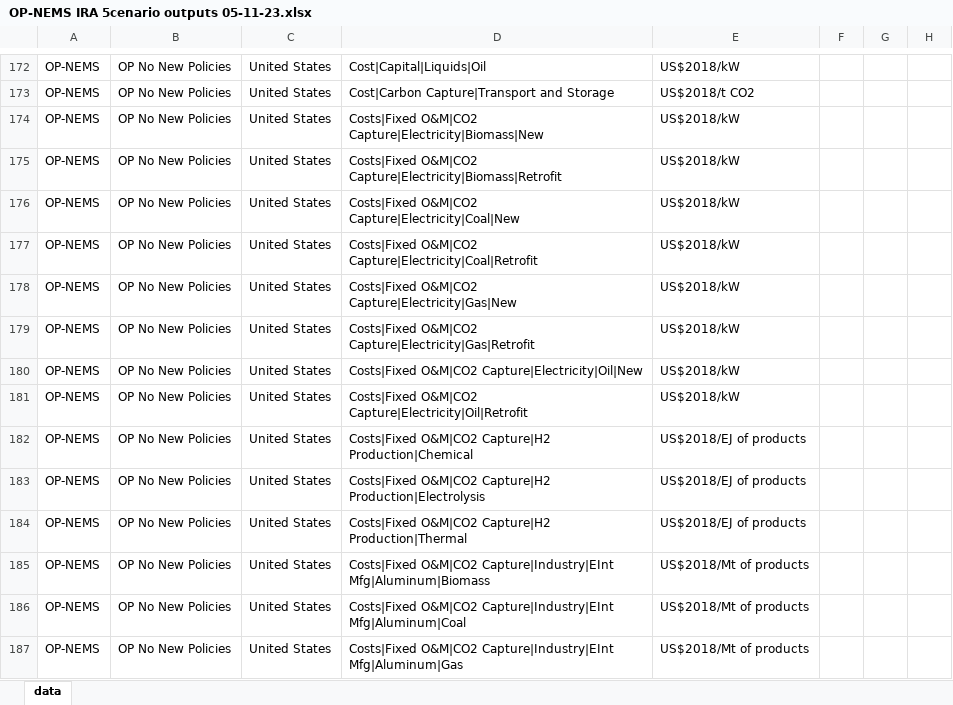
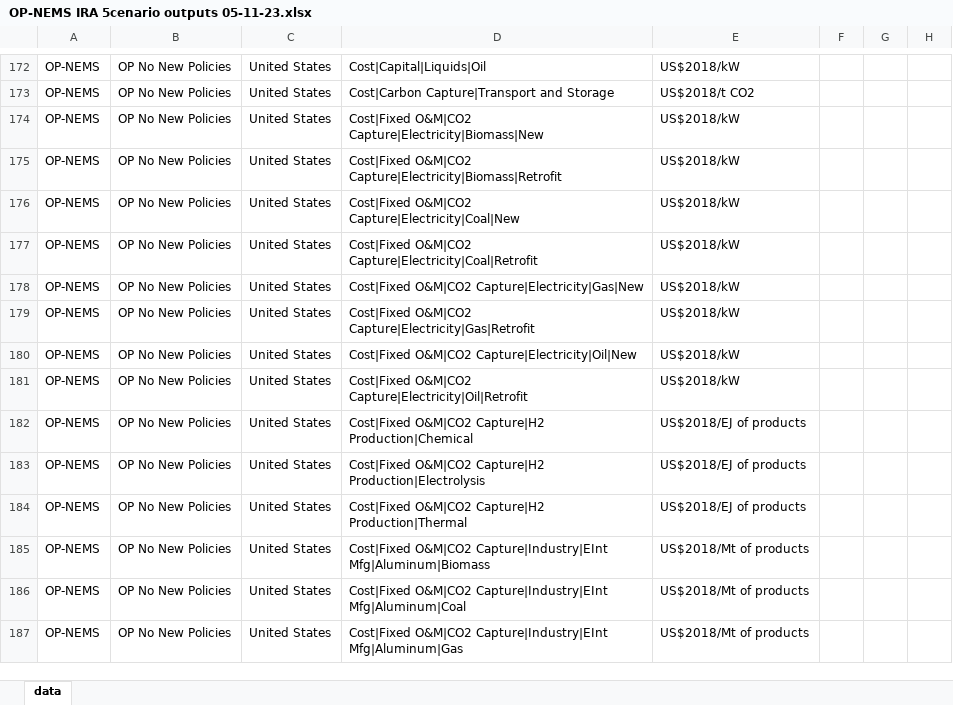
Before and after one commit to mobro-git/LEEP, an Excel workbook: data-raw/model-runs/OP-NEMS IRA 5cenario outputs 05-11-23.xlsx, sheet data, drawn as a sheet; only a part is shown, gaps mark what is left out; values as stored, in another font and other column widths than the file's, no borders; the diff covers the shown part only; the diff names each change by its address in the sheet, - before the commit and + after, or states it on an @@ line.

```diff
--- a/data-raw/model-runs/OP-NEMS IRA 5cenario outputs 05-11-23.xlsx (sheet data)
+++ b/data-raw/model-runs/OP-NEMS IRA 5cenario outputs 05-11-23.xlsx (sheet data)
-D174: Costs|Fixed O&M|CO2 Capture|Electricity|Biomass|New
+D174: Cost|Fixed O&M|CO2 Capture|Electricity|Biomass|New
-D175: Costs|Fixed O&M|CO2 Capture|Electricity|Biomass|Retrofit
+D175: Cost|Fixed O&M|CO2 Capture|Electricity|Biomass|Retrofit
-D176: Costs|Fixed O&M|CO2 Capture|Electricity|Coal|New
+D176: Cost|Fixed O&M|CO2 Capture|Electricity|Coal|New
-D177: Costs|Fixed O&M|CO2 Capture|Electricity|Coal|Retrofit
+D177: Cost|Fixed O&M|CO2 Capture|Electricity|Coal|Retrofit
-D178: Costs|Fixed O&M|CO2 Capture|Electricity|Gas|New
+D178: Cost|Fixed O&M|CO2 Capture|Electricity|Gas|New
-D179: Costs|Fixed O&M|CO2 Capture|Electricity|Gas|Retrofit
+D179: Cost|Fixed O&M|CO2 Capture|Electricity|Gas|Retrofit
-D180: Costs|Fixed O&M|CO2 Capture|Electricity|Oil|New
+D180: Cost|Fixed O&M|CO2 Capture|Electricity|Oil|New
-D181: Costs|Fixed O&M|CO2 Capture|Electricity|Oil|Retrofit
+D181: Cost|Fixed O&M|CO2 Capture|Electricity|Oil|Retrofit
-D182: Costs|Fixed O&M|CO2 Capture|H2…
+D182: Cost|Fixed O&M|CO2 Capture|H2…
-D183: Costs|Fixed O&M|CO2 Capture|H2…
+D183: Cost|Fixed O&M|CO2 Capture|H2…
-D184: Costs|Fixed O&M|CO2 Capture|H2…
+D184: Cost|Fixed O&M|CO2 Capture|H2…
-D185: Costs|Fixed O&M|CO2 Capture|Industry|EInt…
+D185: Cost|Fixed O&M|CO2 Capture|Industry|EInt…
-D186: Costs|Fixed O&M|CO2 Capture|Industry|EInt…
+D186: Cost|Fixed O&M|CO2 Capture|Industry|EInt…
-D187: Costs|Fixed O&M|CO2 Capture|Industry|EInt…
+D187: Cost|Fixed O&M|CO2 Capture|Industry|EInt…
```
Also changed, not shown: 6 added rows, 6 removed rows, 22 moved rows and 721 edited cells elsewhere in this sheet, data-extra/ira_comparison_raw/ira_comparison.xlsx, data-raw/EMF37_data_template_R2_v2.xlsx, 28 other files.
